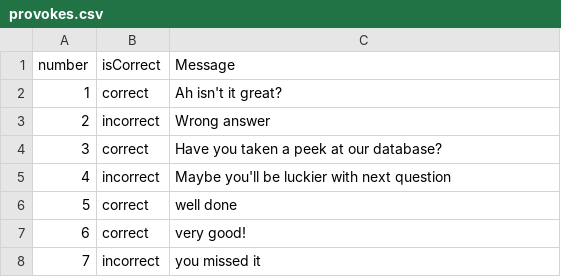
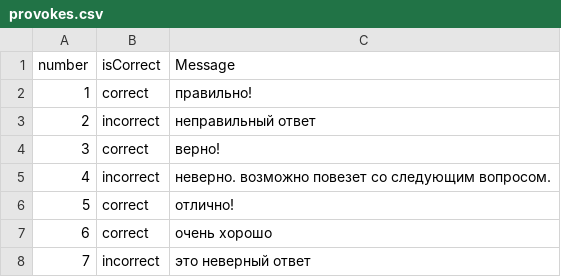
Before and after one commit to casperr0/quiz-server, a CSV file: provokes.csv, drawn as a sheet.

```diff
--- a/provokes.csv
+++ b/provokes.csv
@@ -1,8 +1,8 @@
 number,isCorrect,Message
-1,correct, Ah isn't it great?
-2,incorrect, Wrong answer
-3,correct, Have you taken a peek at our database?
-4,incorrect, Maybe you'll be luckier with next question
-5,correct, well done
-6,correct, very good!
-7,incorrect, you missed it
+1,correct, правильно!
+2,incorrect, неправильный ответ
+3,correct, верно!
+4,incorrect, неверно. возможно повезет со следующим вопросом.
+5,correct, отлично!
+6,correct, очень хорошо
+7,incorrect, это неверный ответ
```
Also changed, not shown: quizzes.csv.
